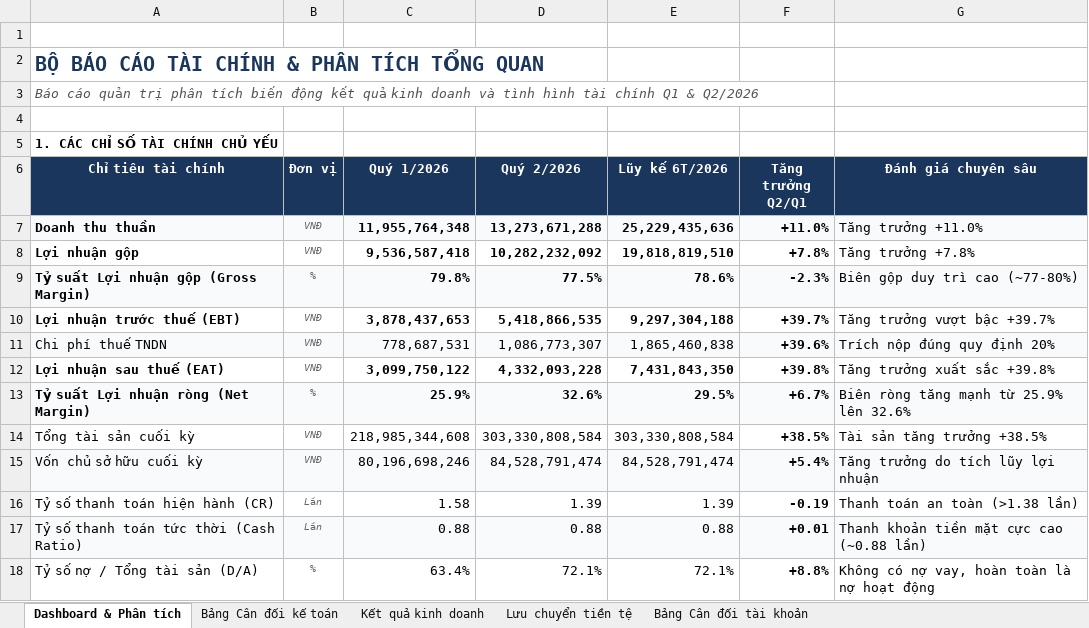
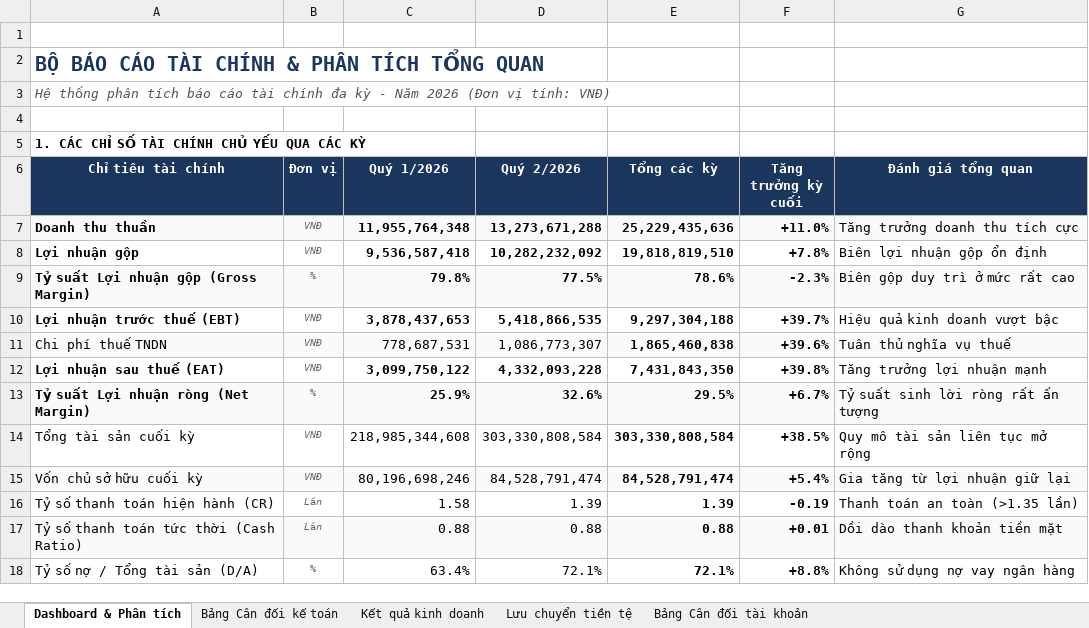
Before and after one commit to tuna1710/financial-statement-tool, an Excel workbook: output/Bo_Bao_Cao_Tai_Chinh_Q1_Q2_2026.xlsx, sheet Dashboard & Phân tích, drawn as a sheet; values as stored, in another font and other column widths than the file's, no borders; the diff names each change by its address in the sheet, - before the commit and + after, or states it on an @@ line.

```diff
--- a/output/Bo_Bao_Cao_Tai_Chinh_Q1_Q2_2026.xlsx (sheet Dashboard & Phân tích)
+++ b/output/Bo_Bao_Cao_Tai_Chinh_Q1_Q2_2026.xlsx (sheet Dashboard & Phân tích)
-A3 (Chỉ tiêu tài chính): Báo cáo quản trị phân tích biến động kết quả kinh doanh và tình hình tài chính Q1 & Q2/2026
+A3 (Chỉ tiêu tài chính): Hệ thống phân tích báo cáo tài chính đa kỳ - Năm 2026 (Đơn vị tính: VNĐ)
-A5 (Chỉ tiêu tài chính): 1. CÁC CHỈ SỐ TÀI CHÍNH CHỦ YẾU
+A5 (Chỉ tiêu tài chính): 1. CÁC CHỈ SỐ TÀI CHÍNH CHỦ YẾU QUA CÁC KỲ
-E6: Lũy kế 6T/2026
+E6: Tổng các kỳ
-F6: Tăng trưởng Q2/Q1
+F6: Tăng trưởng kỳ cuối
-G6: Đánh giá chuyên sâu
+G6: Đánh giá tổng quan
-G7 (Đánh giá tổng quan): Tăng trưởng +11.0%
+G7 (Đánh giá tổng quan): Tăng trưởng doanh thu tích cực
-G8 (Đánh giá tổng quan): Tăng trưởng +7.8%
+G8 (Đánh giá tổng quan): Biên lợi nhuận gộp ổn định
-G9 (Đánh giá tổng quan): Biên gộp duy trì cao (~77-80%)
+G9 (Đánh giá tổng quan): Biên gộp duy trì ở mức rất cao
-G10 (Đánh giá tổng quan): Tăng trưởng vượt bậc +39.7%
+G10 (Đánh giá tổng quan): Hiệu quả kinh doanh vượt bậc
-E11 bold: off
+E11 bold: on
-G11 (Đánh giá tổng quan): Trích nộp đúng quy định 20%
+G11 (Đánh giá tổng quan): Tuân thủ nghĩa vụ thuế
-G12 (Đánh giá tổng quan): Tăng trưởng xuất sắc +39.8%
+G12 (Đánh giá tổng quan): Tăng trưởng lợi nhuận mạnh
-G13 (Đánh giá tổng quan): Biên ròng tăng mạnh từ 25.9% lên 32.6%
+G13 (Đánh giá tổng quan): Tỷ suất sinh lời ròng rất ấn tượng
-E14:E18 bold: off
+E14:E18 bold: on
-G14 (Đánh giá tổng quan): Tài sản tăng trưởng +38.5%
+G14 (Đánh giá tổng quan): Quy mô tài sản liên tục mở rộng
-G15 (Đánh giá tổng quan): Tăng trưởng do tích lũy lợi nhuận
+G15 (Đánh giá tổng quan): Gia tăng từ lợi nhuận giữ lại
-G16 (Đánh giá tổng quan): Thanh toán an toàn (>1.38 lần)
+G16 (Đánh giá tổng quan): Thanh toán an toàn (>1.35 lần)
-G17 (Đánh giá tổng quan): Thanh khoản tiền mặt cực cao (~0.88 lần)
+G17 (Đánh giá tổng quan): Dồi dào thanh khoản tiền mặt
-G18 (Đánh giá tổng quan): Không có nợ vay, hoàn toàn là nợ hoạt động
+G18 (Đánh giá tổng quan): Không sử dụng nợ vay ngân hàng
```
Also changed, not shown: sheet Bảng Cân đối tài khoản, sheet Bảng Cân đối kế toán, sheet Kết quả kinh doanh, sheet Lưu chuyển tiền tệ, 2 other files.
